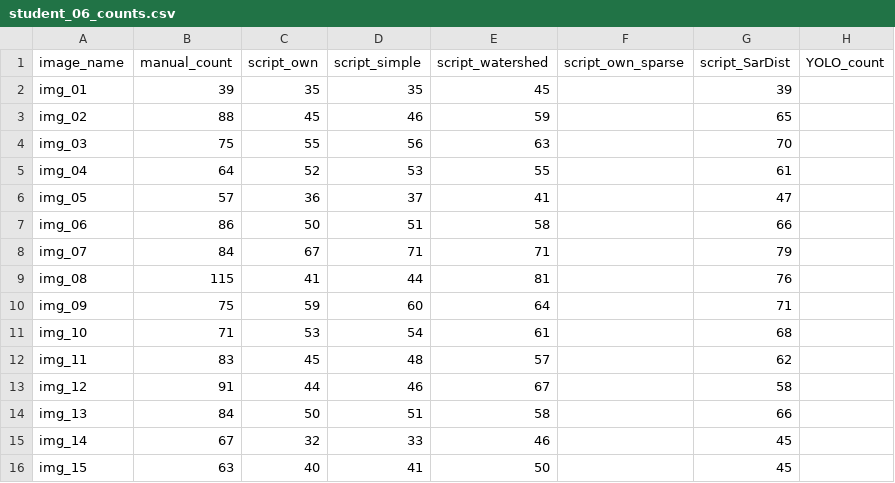
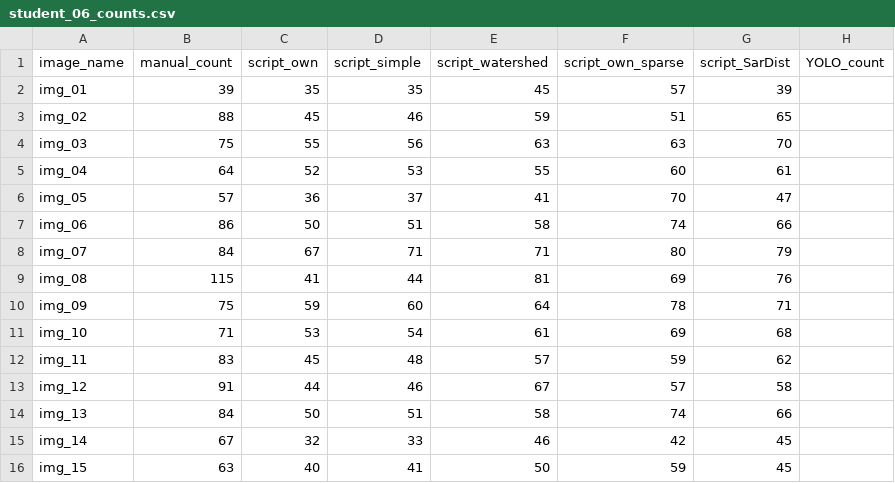
Before and after one commit to Annalisik/semester-project-2026, a CSV file: images/student_06/student_06_counts.csv, drawn as a sheet.

Commit message:
Update student_06_counts.csv

```diff
--- a/images/student_06/student_06_counts.csv
+++ b/images/student_06/student_06_counts.csv
@@ -1,16 +1,16 @@
 image_name;manual_count;script_own;script_simple;script_watershed;script_own_sparse;script_SarDist;YOLO_count
-img_01;39;35;35;45;;39;
-img_02;88;45;46;59;;65;
-img_03;75;55;56;63;;70;
-img_04;64;52;53;55;;61;
-img_05;57;36;37;41;;47;
-img_06;86;50;51;58;;66;
-img_07;84;67;71;71;;79;
-img_08;115;41;44;81;;76;
-img_09;75;59;60;64;;71;
-img_10;71;53;54;61;;68;
-img_11;83;45;48;57;;62;
-img_12;91;44;46;67;;58;
-img_13;84;50;51;58;;66;
-img_14;67;32;33;46;;45;
-img_15;63;40;41;50;;45;
+img_01;39;35;35;45;57;39;
+img_02;88;45;46;59;51;65;
+img_03;75;55;56;63;63;70;
+img_04;64;52;53;55;60;61;
+img_05;57;36;37;41;70;47;
+img_06;86;50;51;58;74;66;
+img_07;84;67;71;71;80;79;
+img_08;115;41;44;81;69;76;
+img_09;75;59;60;64;78;71;
+img_10;71;53;54;61;69;68;
+img_11;83;45;48;57;59;62;
+img_12;91;44;46;67;57;58;
+img_13;84;50;51;58;74;66;
+img_14;67;32;33;46;42;45;
+img_15;63;40;41;50;59;45;
```
